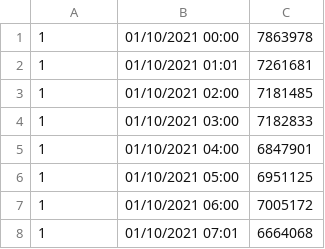
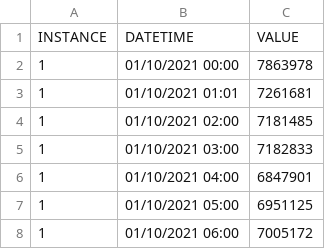
Before and after one commit to unpetee/getocidisks, a CSV file: redo.csv, drawn as a sheet; only a part is shown; the shorter side is filled out with more unchanged rows; the diff names each change by its address in the sheet, - before the commit and + after, or states it on an @@ line.

```diff
--- a/redo.csv
+++ b/redo.csv
+row 1: INSTANCE | DATETIME | VALUE
```
Also changed, not shown: 1 other file.
